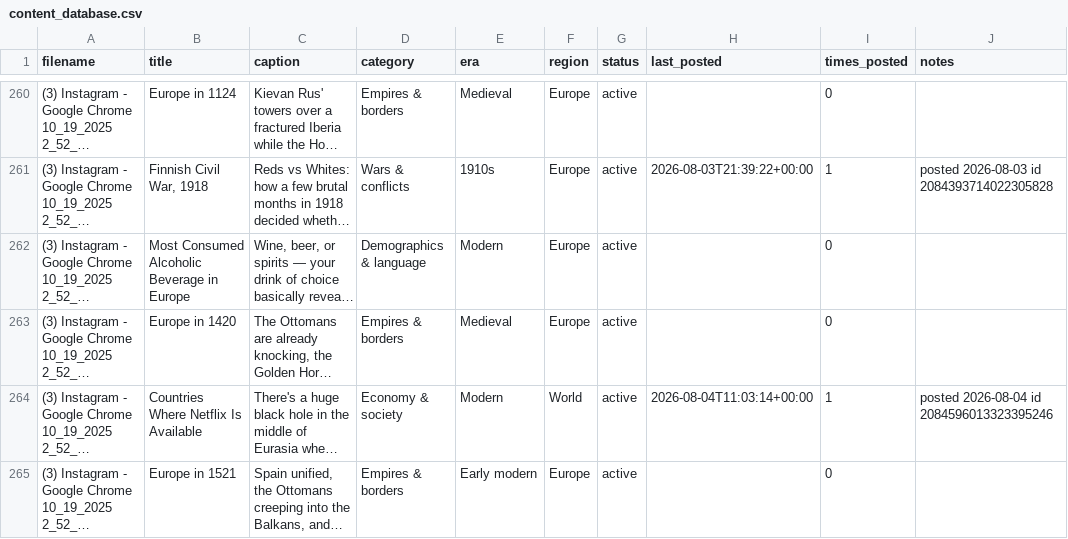
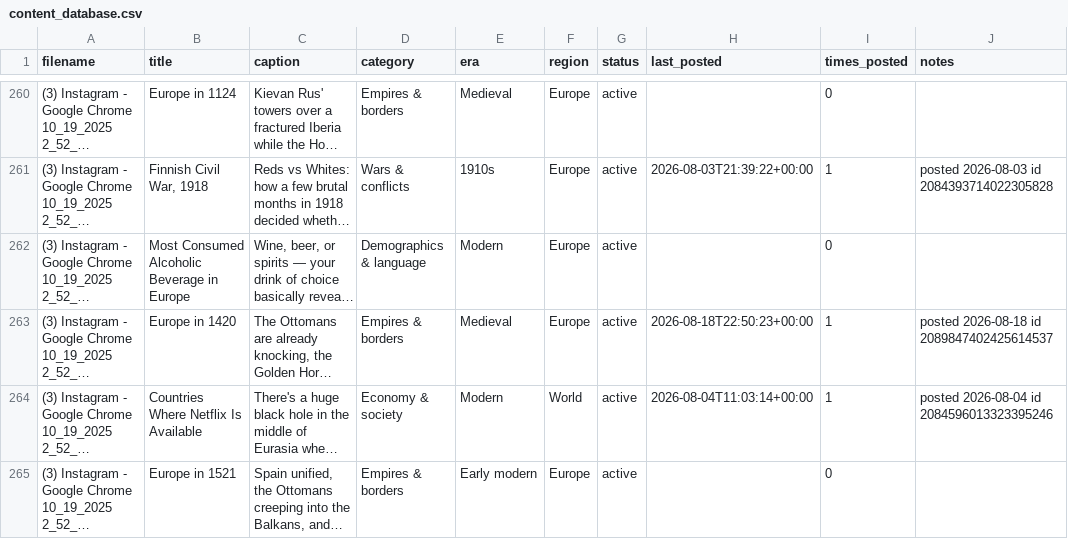
Before and after one commit to gypsykingHU/forummapping-x, a CSV file: content_database.csv, drawn as a sheet; only a part is shown, gaps mark what is left out; long unchanged cells end in …; the diff names each change by its address in the sheet, - before the commit and + after, or states it on an @@ line.

Commit message:
log: post 2026-08-18_22:50

```diff
--- a/content_database.csv
+++ b/content_database.csv
-H263 (last_posted): (empty)
+H263 (last_posted): 2026-08-18T22:50:23+00:00
-I263 (times_posted): 0
+I263 (times_posted): 1
-J263 (notes): (empty)
+J263 (notes): posted 2026-08-18 id 2089847402425614537
```
